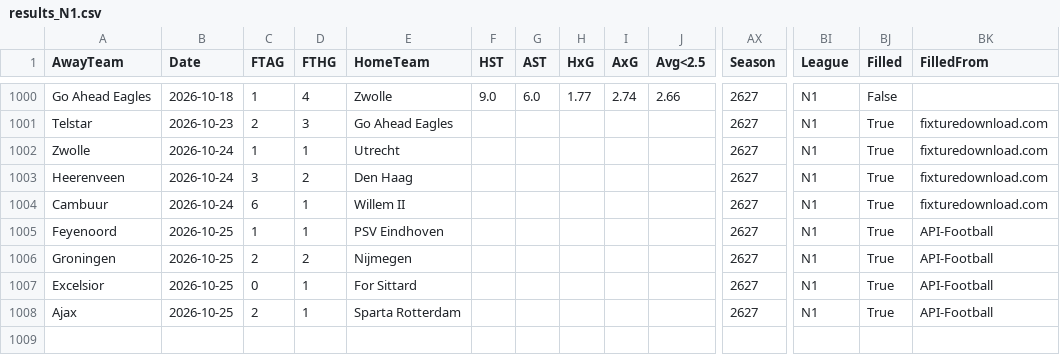
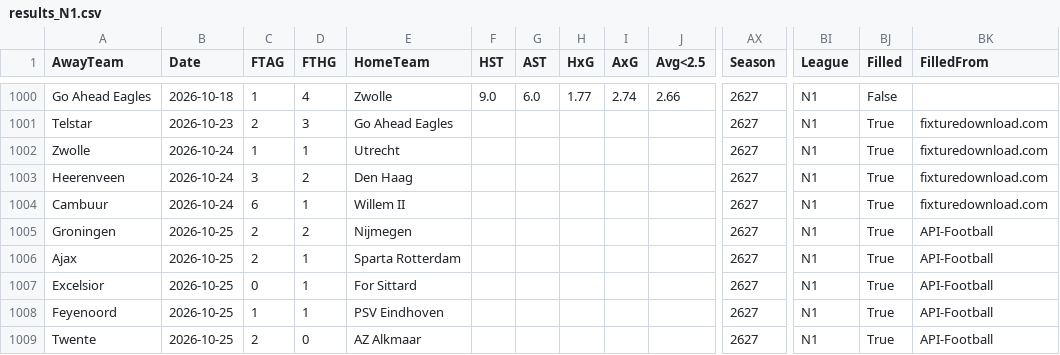
Before and after one commit to tambejasparh/epl-value-dashboard, a CSV file: data_snapshot/results_N1.csv, drawn as a sheet; only a part is shown, gaps mark what is left out; addresses are those after the commit; rows hold the shown columns only; the diff names each change by its address in the sheet, - before the commit and + after, or states it on an @@ line.

```diff
--- a/data_snapshot/results_N1.csv
+++ b/data_snapshot/results_N1.csv
@@ row 1006 moved to row 1005: Groningen @@
+row 1006: Ajax | 2026-10-25 | 2 | 1 | Sparta Rotterdam |  |  |  |  |  | 2627 | N1 | True | API-Football
-A1009 (AwayTeam): Ajax
+A1009 (AwayTeam): Twente
-D1009 (FTHG): 1
+D1009 (FTHG): 0
-E1009 (HomeTeam): Sparta Rotterdam
+E1009 (HomeTeam): AZ Alkmaar
```
Also changed, not shown: best_picks_log.csv, data_snapshot/af_odds.csv, 6 other files.
